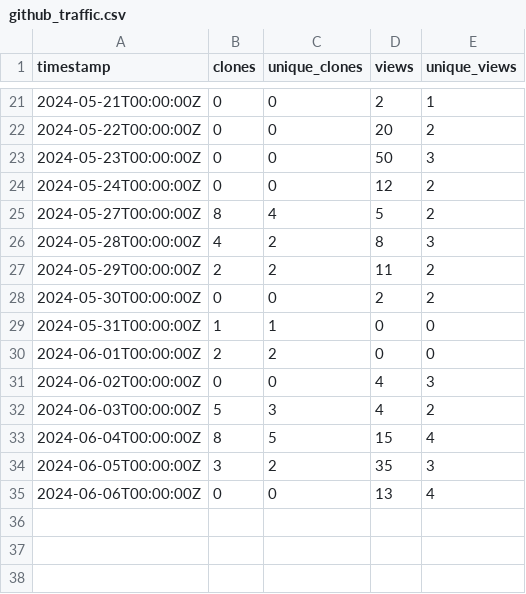
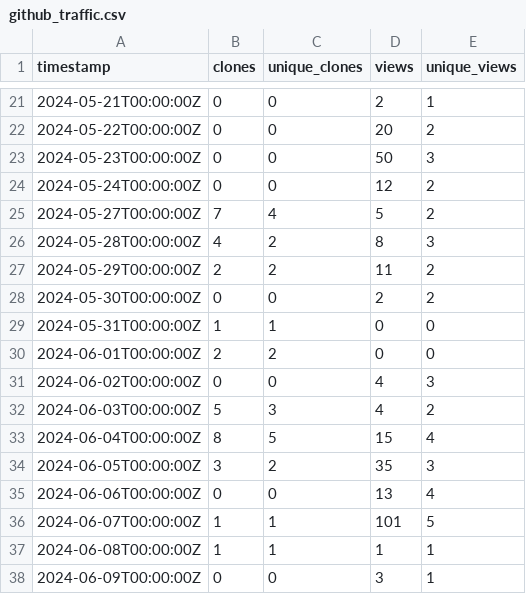
Before and after one commit to ELIXIR-Belgium/elixir-toolkit-theme, a CSV file: github_traffic.csv, drawn as a sheet; only a part is shown, gaps mark what is left out.

Commit message:
Update weekly GitHub stats

```diff
--- a/github_traffic.csv
+++ b/github_traffic.csv
@@ -24,3 +24,3 @@ timestamp,clones,unique_clones,views,unique_views
 2024-05-24T00:00:00Z,0,0,12,2
-2024-05-27T00:00:00Z,8,4,5,2
+2024-05-27T00:00:00Z,7,4,5,2
 2024-05-28T00:00:00Z,4,2,8,3
@@ -35 +35,4 @@ timestamp,clones,unique_clones,views,unique_views
 2024-06-06T00:00:00Z,0,0,13,4
+2024-06-07T00:00:00Z,1,1,101,5
+2024-06-08T00:00:00Z,1,1,1,1
+2024-06-09T00:00:00Z,0,0,3,1
```
